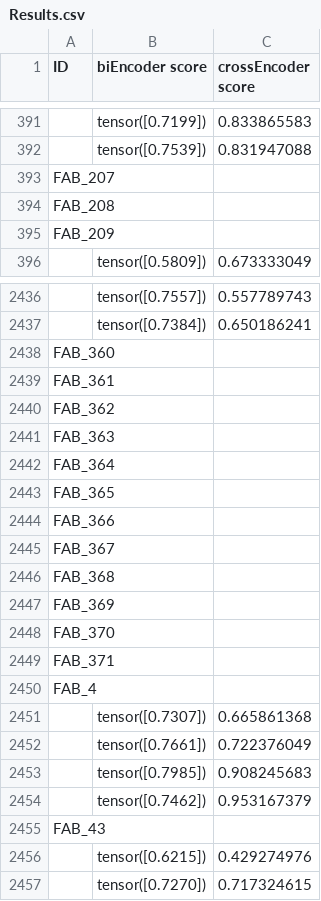
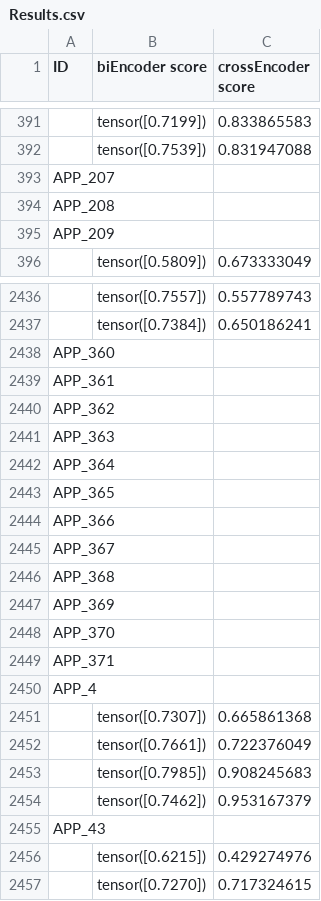
Before and after one commit to SayelAbualigah/Bi-Cross-Encoder-Sentence-Relevancy-Checker, a CSV file: Results.csv, drawn as a sheet; only a part is shown, gaps mark what is left out; the diff covers the shown part only; the diff names each change by its address in the sheet, - before the commit and + after, or states it on an @@ line.

```diff
--- a/Results.csv
+++ b/Results.csv
-A393 (ID): FAB_207
+A393 (ID): APP_207
-A394 (ID): FAB_208
+A394 (ID): APP_208
-A395 (ID): FAB_209
+A395 (ID): APP_209
-A2438 (ID): FAB_360
+A2438 (ID): APP_360
-A2439 (ID): FAB_361
+A2439 (ID): APP_361
-A2440 (ID): FAB_362
+A2440 (ID): APP_362
-A2441 (ID): FAB_363
+A2441 (ID): APP_363
-A2442 (ID): FAB_364
+A2442 (ID): APP_364
-A2443 (ID): FAB_365
+A2443 (ID): APP_365
-A2444 (ID): FAB_366
+A2444 (ID): APP_366
-A2445 (ID): FAB_367
+A2445 (ID): APP_367
-A2446 (ID): FAB_368
+A2446 (ID): APP_368
-A2447 (ID): FAB_369
+A2447 (ID): APP_369
-A2448 (ID): FAB_370
+A2448 (ID): APP_370
-A2449 (ID): FAB_371
+A2449 (ID): APP_371
-A2450 (ID): FAB_4
+A2450 (ID): APP_4
-A2455 (ID): FAB_43
+A2455 (ID): APP_43
```
Also changed, not shown: 168 edited cells elsewhere in this file.
